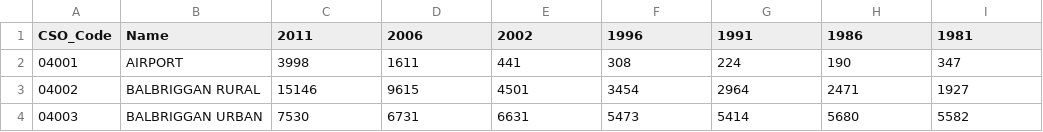
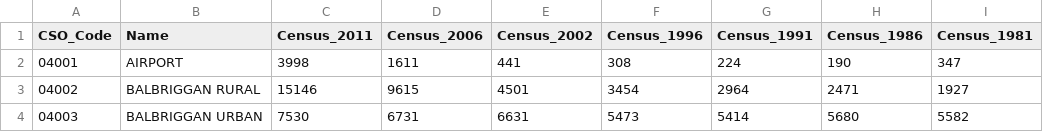
Before and after one commit to Divo/Dissertation, a CSV file: d3/data/population.csv, drawn as a sheet; only a part is shown.

```diff
--- a/d3/data/population.csv
+++ b/d3/data/population.csv
@@ -1,2 +1,2 @@
-CSO_Code,Name,2011,2006,2002,1996,1991,1986,1981
+CSO_Code,Name,Census_2011,Census_2006,Census_2002,Census_1996,Census_1991,Census_1986,Census_1981
 04001,AIRPORT,3998,1611,441,308,224,190,347
```
Also changed, not shown: 3 other files.
